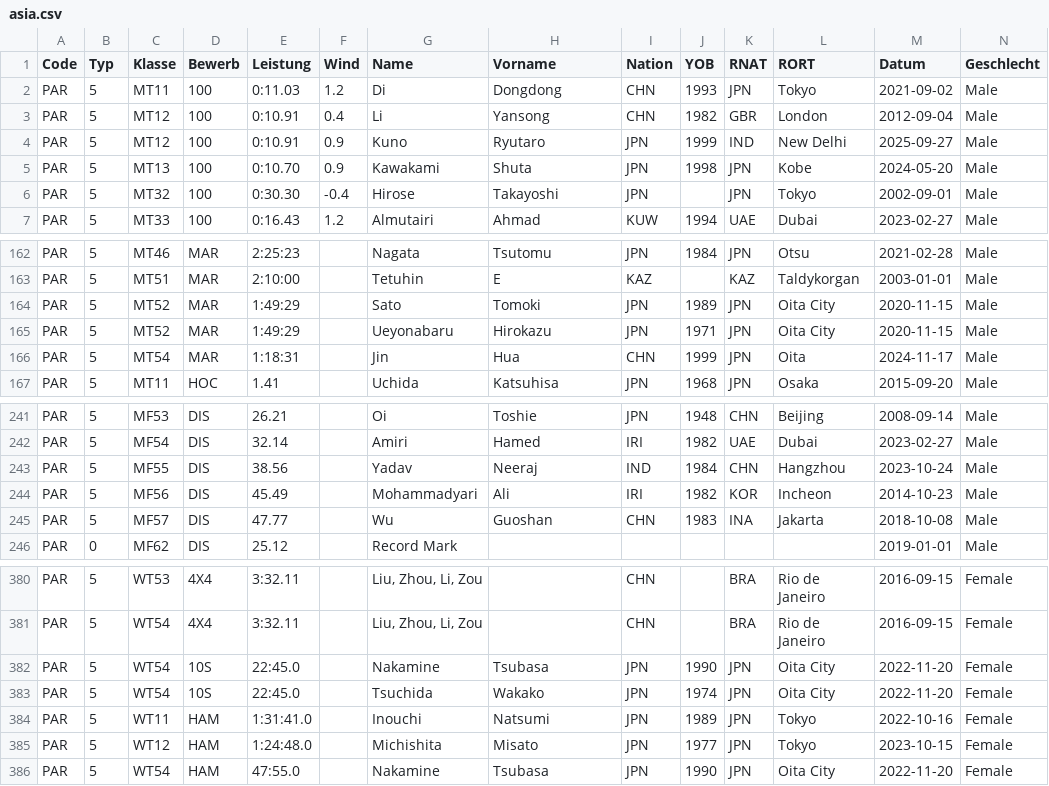
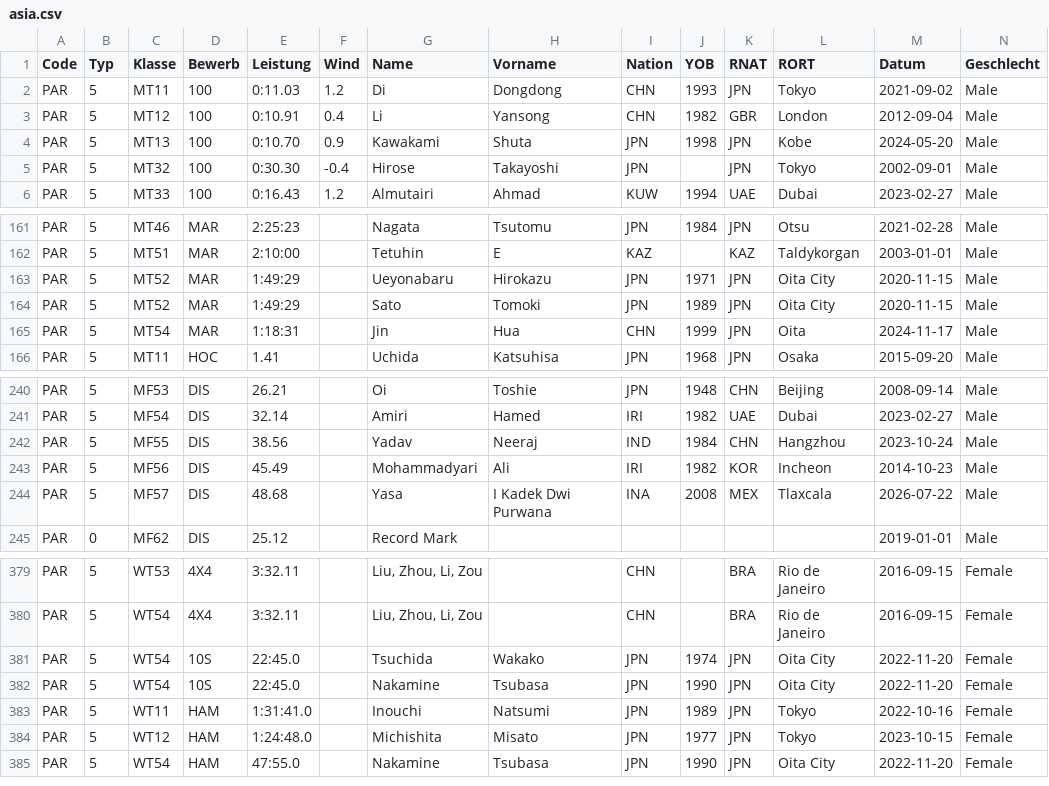
Before and after one commit to nimarion/para-records, a CSV file: records/asia.csv, drawn as a sheet; only a part is shown, gaps mark what is left out; removed rows and columns are numbered as before the commit, all else as after; rows hold the shown columns only; the diff names each change by its address in the sheet, - before the commit and + after, or states it on an @@ line.

```diff
--- a/records/asia.csv
+++ b/records/asia.csv
-row 4: PAR | 5 | MT12 | 100 | 0:10.91 | 0.9 | Kuno | Ryutaro | JPN | 1999 | IND | New Delhi | 2025-09-27 | Male
@@ row 165 moved to row 163: PAR @@
-E244 (Leistung): 47.77
+E244 (Leistung): 48.68
-G244 (Name): Wu
+G244 (Name): Yasa
-H244 (Vorname): Guoshan
+H244 (Vorname): I Kadek Dwi Purwana
-I244 (Nation): CHN
+I244 (Nation): INA
-J244 (YOB): 1983
+J244 (YOB): 2008
-K244 (RNAT): INA
+K244 (RNAT): MEX
-L244 (RORT): Jakarta
+L244 (RORT): Tlaxcala
-M244 (Datum): 2018-10-08
+M244 (Datum): 2026-07-22
@@ row 383 moved to row 381: PAR @@
```
Also changed, not shown: records/america.csv, records/europe.csv, 1 other file.
